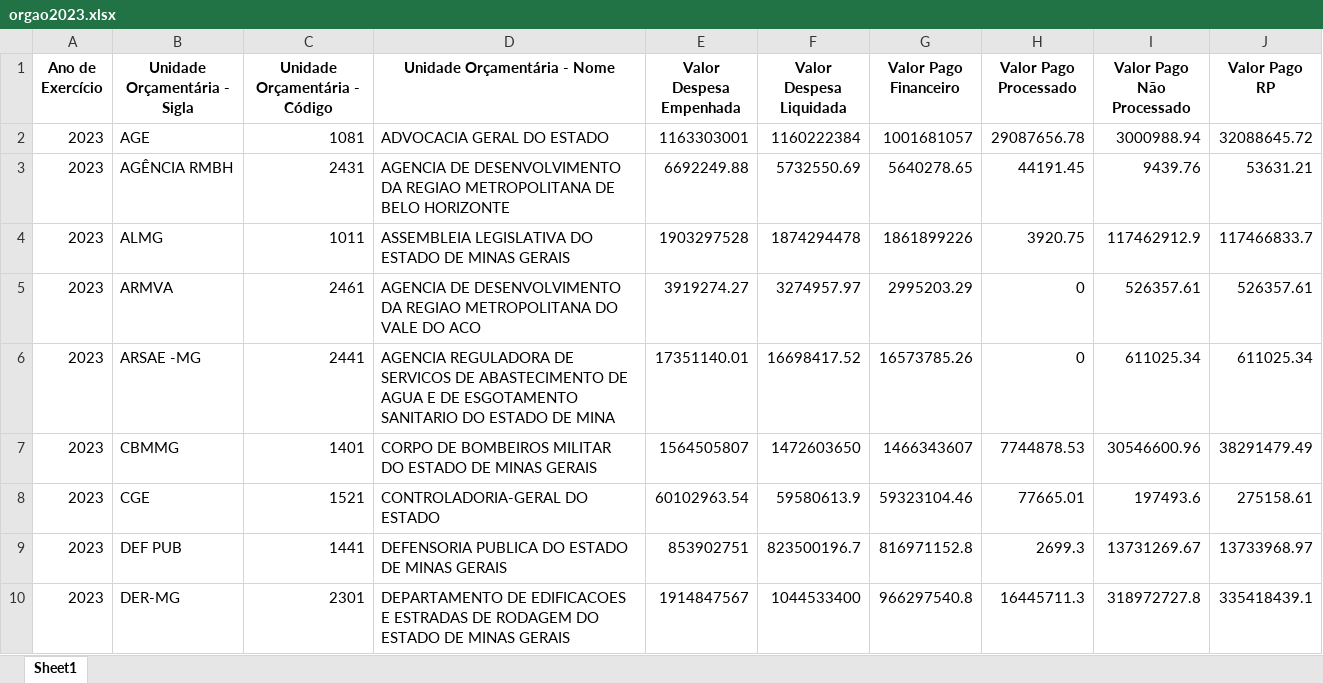
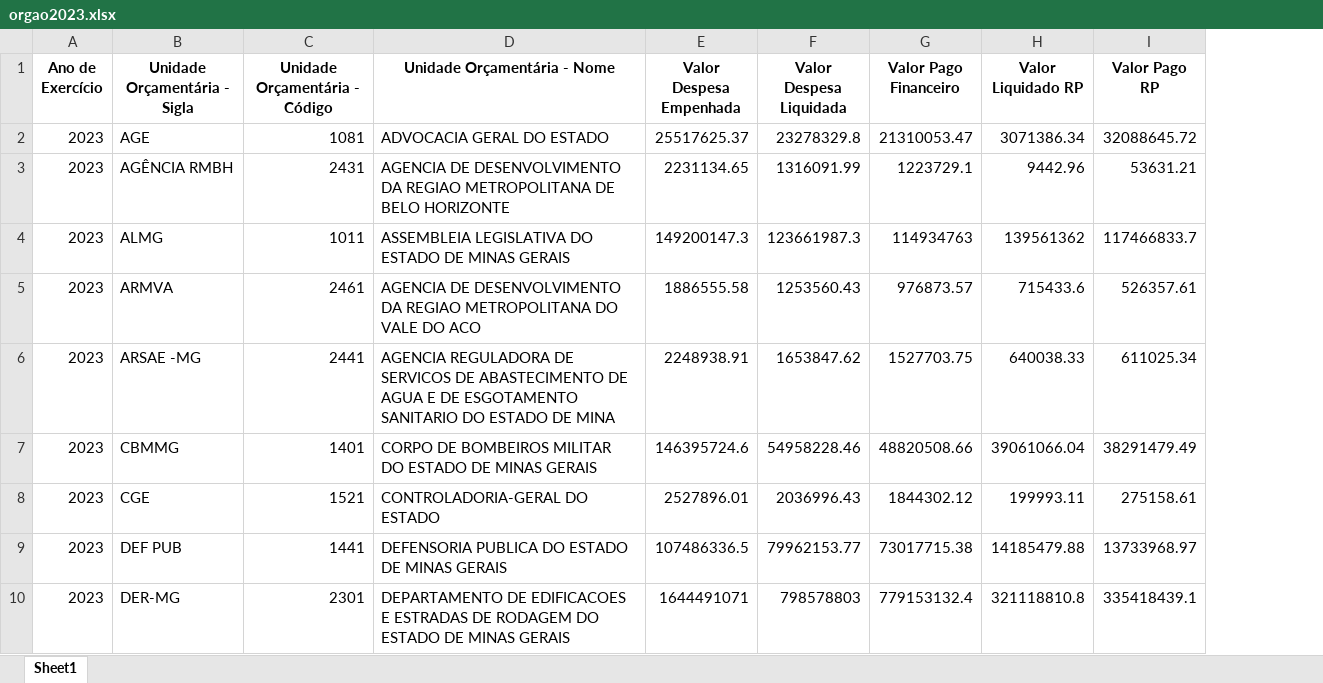
Before and after one commit to transparencia-mg/portal_despesa_empenho, an Excel workbook: upload/orgao2023.xlsx, sheet Sheet1, drawn as a sheet; only a part is shown; values as stored, in another font and other column widths than the file's, no borders; removed rows and columns are numbered as before the commit, all else as after; the diff covers the shown part only; the diff names each change by its address in the sheet, - before the commit and + after, or states it on an @@ line.

```diff
--- a/upload/orgao2023.xlsx (sheet Sheet1)
+++ b/upload/orgao2023.xlsx (sheet Sheet1)
-column H (Valor Pago Processado), rows 2-10: 29087656.78 | 44191.45 | 3920.75 | 0 | 0 | 7744878.53 | 77665.01 | 2699.3 | 16445711.3
-column I (Valor Pago Não Processado), rows 2-10: 3000988.94 | 9439.76 | 117462912.9 | 526357.61 | 611025.34 | 30546600.96 | 197493.6 | 13731269.67 | 318972727.8
+column H (Valor Liquidado RP), rows 2-10: 3071386.34 | 9442.96 | 139561362 | 715433.6 | 640038.33 | 39061066.04 | 199993.11 | 14185479.88 | 321118810.8
-E2 (Valor Despesa Empenhada): 1163303001
+E2 (Valor Despesa Empenhada): 25517625.37
-F2 (Valor Despesa Liquidada): 1160222384
+F2 (Valor Despesa Liquidada): 23278329.8
-G2 (Valor Pago Financeiro): 1001681057
+G2 (Valor Pago Financeiro): 21310053.47
-E3 (Valor Despesa Empenhada): 6692249.88
+E3 (Valor Despesa Empenhada): 2231134.65
-F3 (Valor Despesa Liquidada): 5732550.69
+F3 (Valor Despesa Liquidada): 1316091.99
-G3 (Valor Pago Financeiro): 5640278.65
+G3 (Valor Pago Financeiro): 1223729.1
-E4 (Valor Despesa Empenhada): 1903297528
+E4 (Valor Despesa Empenhada): 149200147.3
-F4 (Valor Despesa Liquidada): 1874294478
+F4 (Valor Despesa Liquidada): 123661987.3
-G4 (Valor Pago Financeiro): 1861899226
+G4 (Valor Pago Financeiro): 114934763
-E5 (Valor Despesa Empenhada): 3919274.27
+E5 (Valor Despesa Empenhada): 1886555.58
-F5 (Valor Despesa Liquidada): 3274957.97
+F5 (Valor Despesa Liquidada): 1253560.43
-G5 (Valor Pago Financeiro): 2995203.29
+G5 (Valor Pago Financeiro): 976873.57
-E6 (Valor Despesa Empenhada): 17351140.01
+E6 (Valor Despesa Empenhada): 2248938.91
-F6 (Valor Despesa Liquidada): 16698417.52
+F6 (Valor Despesa Liquidada): 1653847.62
-G6 (Valor Pago Financeiro): 16573785.26
+G6 (Valor Pago Financeiro): 1527703.75
-E7 (Valor Despesa Empenhada): 1564505807
+E7 (Valor Despesa Empenhada): 146395724.6
-F7 (Valor Despesa Liquidada): 1472603650
+F7 (Valor Despesa Liquidada): 54958228.46
-G7 (Valor Pago Financeiro): 1466343607
+G7 (Valor Pago Financeiro): 48820508.66
-E8 (Valor Despesa Empenhada): 60102963.54
+E8 (Valor Despesa Empenhada): 2527896.01
-F8 (Valor Despesa Liquidada): 59580613.9
+F8 (Valor Despesa Liquidada): 2036996.43
-G8 (Valor Pago Financeiro): 59323104.46
+G8 (Valor Pago Financeiro): 1844302.12
-E9 (Valor Despesa Empenhada): 853902751
+E9 (Valor Despesa Empenhada): 107486336.5
-F9 (Valor Despesa Liquidada): 823500196.7
+F9 (Valor Despesa Liquidada): 79962153.77
-G9 (Valor Pago Financeiro): 816971152.8
+G9 (Valor Pago Financeiro): 73017715.38
-E10 (Valor Despesa Empenhada): 1914847567
+E10 (Valor Despesa Empenhada): 1644491071
-F10 (Valor Despesa Liquidada): 1044533400
+F10 (Valor Despesa Liquidada): 798578803
-G10 (Valor Pago Financeiro): 966297540.8
+G10 (Valor Pago Financeiro): 779153132.4
```
Also changed, not shown: 2 added rows, 1 removed row and 198 edited cells elsewhere in this sheet, upload/orgao2022.xlsx, upload/orgao2024.xlsx, 12 other files.
